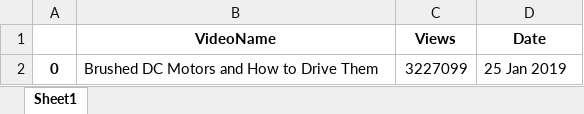
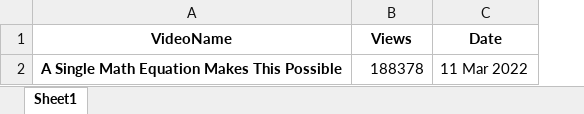
Before and after one commit to emre-buruk007/Learning-Python-web, an Excel workbook: results.xlsx, sheet Sheet1, drawn as a sheet; values as stored, in another font and other column widths than the file's, no borders; removed rows and columns are numbered as before the commit, all else as after; the diff names each change by its address in the sheet, - before the commit and + after, or states it on an @@ line.

```diff
--- a/results.xlsx (sheet Sheet1)
+++ b/results.xlsx (sheet Sheet1)
-column A, empty
-row 2: 0 | Brushed DC Motors and How to Drive Them | 3227099 | 25 Jan 2019
+row 2: A Single Math Equation Makes This Possible | 188378 | 11 Mar 2022
```
Also changed, not shown: 3 other files.
